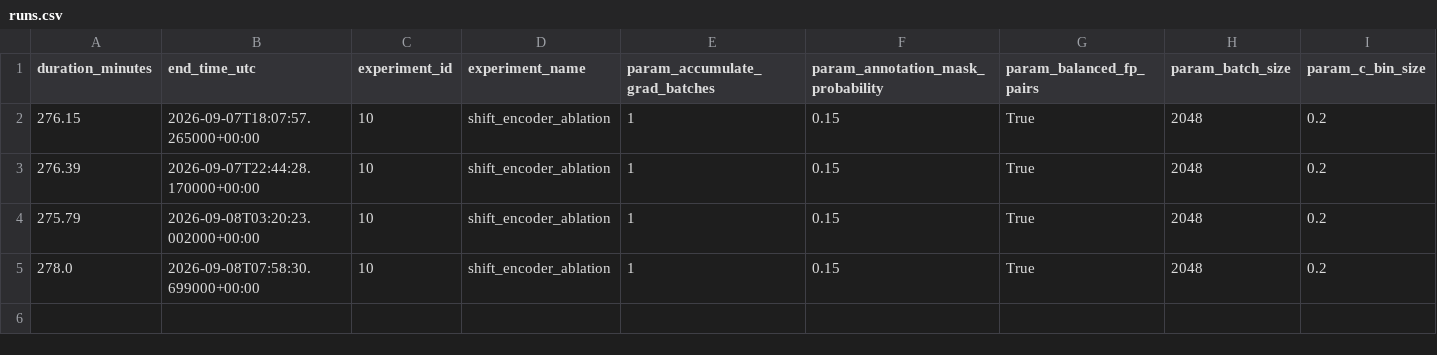
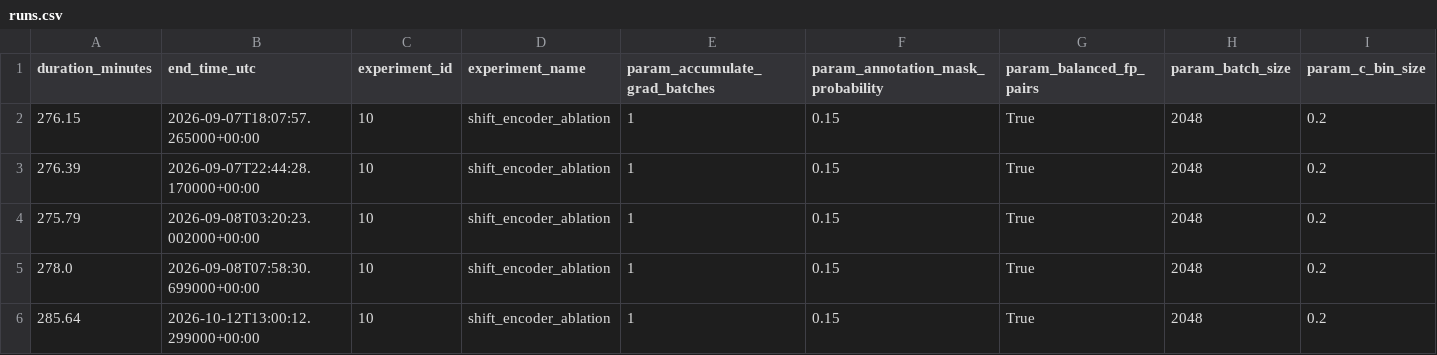
Before and after one commit to nicogreeco/nmr_fomo, a CSV file: results/ablation/shift_encoder_ablation/runs.csv, drawn as a sheet; only a part is shown; rows hold the shown columns only; the diff names each change by its address in the sheet, - before the commit and + after, or states it on an @@ line.

```diff
--- a/results/ablation/shift_encoder_ablation/runs.csv
+++ b/results/ablation/shift_encoder_ablation/runs.csv
+row 6: 285.64 | 2026-10-12T13:00:12.299000+00:00 | 10 | shift_encoder_ablation | 1 | 0.15 | True | 2048 | 0.2
```
Also changed, not shown: results/ablation/shift_encoder_ablation/last_metrics.csv, results/ablation/shift_encoder_ablation/metric_inventory.csv, 5 other files.
